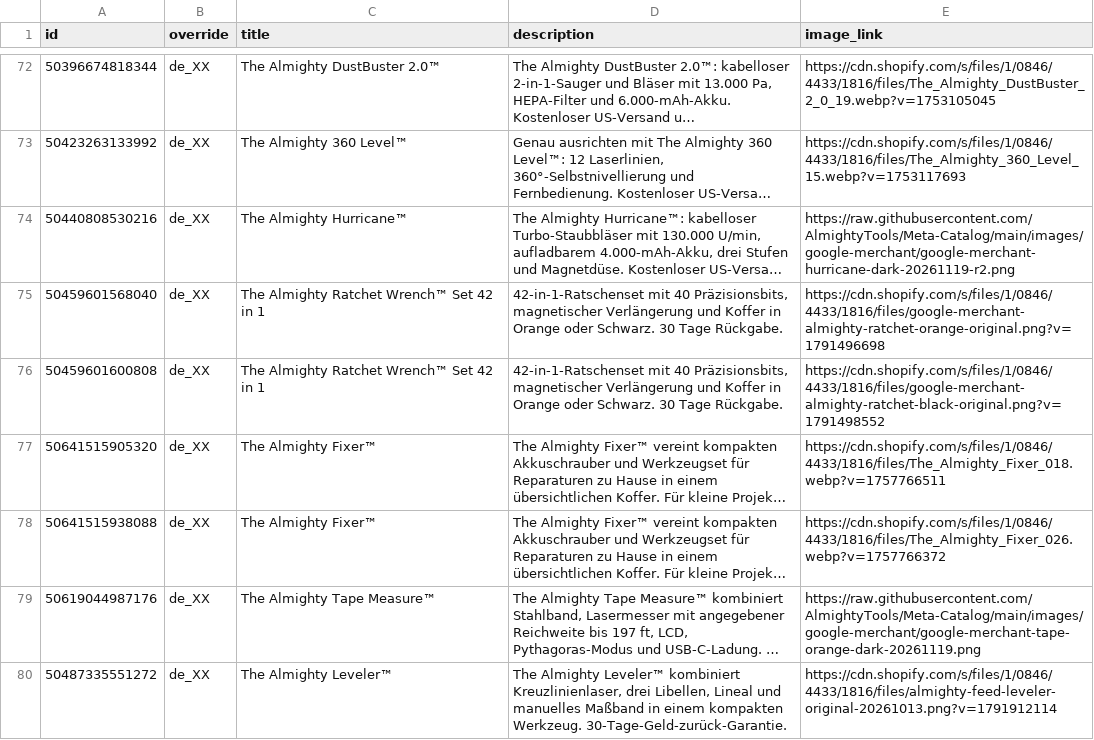
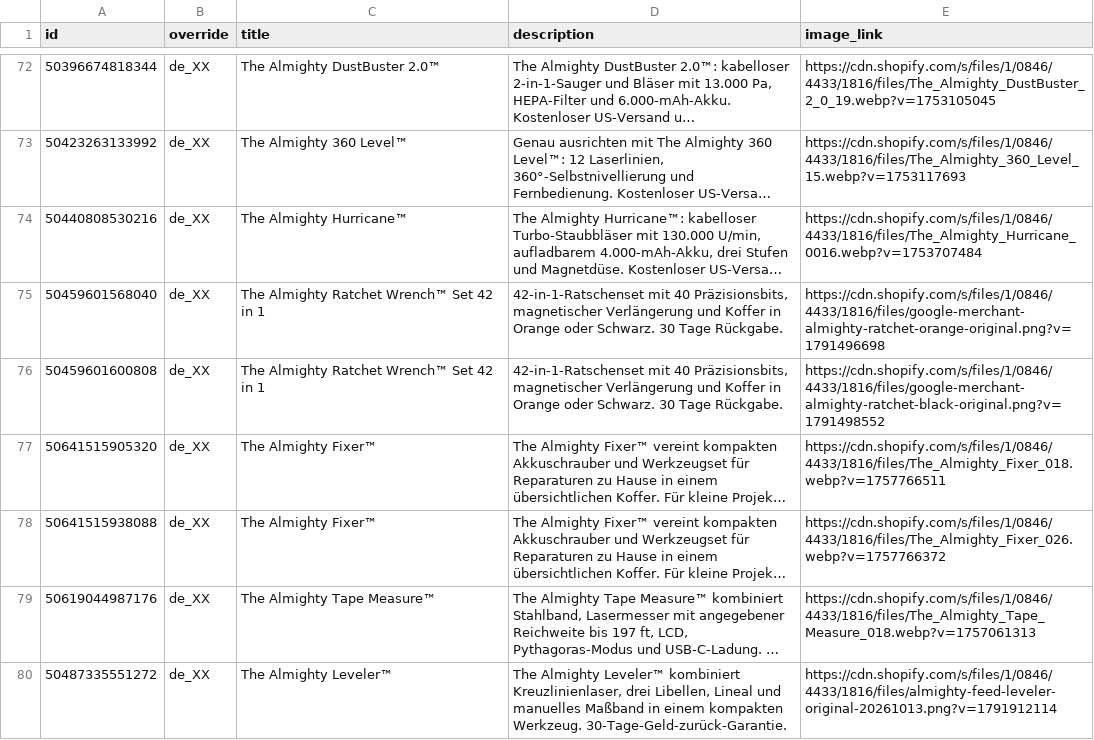
Before and after one commit to AlmightyTools/Meta-Catalog, a CSV file: meta-language-de.csv, drawn as a sheet; only a part is shown, gaps mark what is left out; long unchanged cells end in …; the diff covers the shown part only; the diff names each change by its address in the sheet, - before the commit and + after, or states it on an @@ line.

```diff
--- a/meta-language-de.csv
+++ b/meta-language-de.csv
-E74 (image_link): https://raw.githubusercontent.com/AlmightyTools/Meta-Catalog/main/images/google-merchant/google-merchant-hurricane-dark-20261119-r2.png
+E74 (image_link): https://cdn.shopify.com/s/files/1/0846/4433/1816/files/The_Almighty_Hurricane_0016.webp?v=1753707484
-E79 (image_link): https://raw.githubusercontent.com/AlmightyTools/Meta-Catalog/main/images/google-merchant/google-merchant-tape-orange-dark-20261119.png
+E79 (image_link): https://cdn.shopify.com/s/files/1/0846/4433/1816/files/The_Almighty_Tape_Measure_018.webp?v=1757061313
```
Also changed, not shown: 16 edited cells elsewhere in this file, 4 other files.
